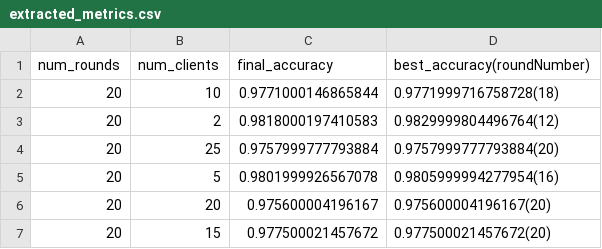
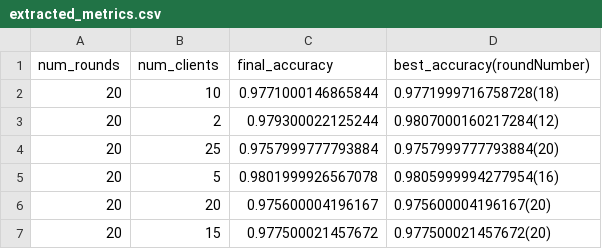
Before and after one commit to Espes99/FL-algorithm-vanilla, a CSV file: federated_learning_results/CKKS/extracted_metrics.csv, drawn as a sheet; only a part is shown; the diff covers the shown part only.

```diff
--- a/federated_learning_results/CKKS/extracted_metrics.csv
+++ b/federated_learning_results/CKKS/extracted_metrics.csv
@@ -2,3 +2,3 @@ num_rounds,num_clients,final_accuracy,best_accuracy(roundNumber)
 20,10,0.9771000146865844,0.9771999716758728(18)
-20,2,0.9818000197410583,0.9829999804496764(12)
+20,2,0.979300022125244,0.9807000160217284(12)
 20,25,0.9757999777793884,0.9757999777793884(20)
```
Also changed, not shown: 2 added rows and 10 edited cells elsewhere in this file, federated_learning_results/CKKS/10-rounds/2-clients/fl_run_metrics_num_clients-2.csv, federated_learning_results/CKKS/25-rounds/2-clients/fl_run_metrics_num_clients-2.csv, 15 other files.
